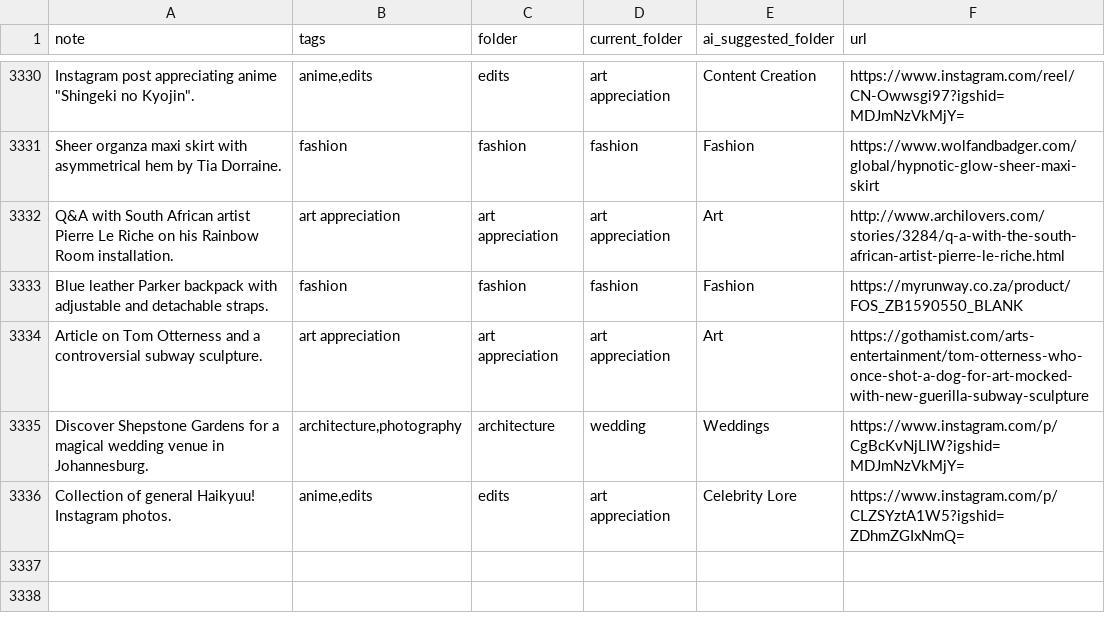
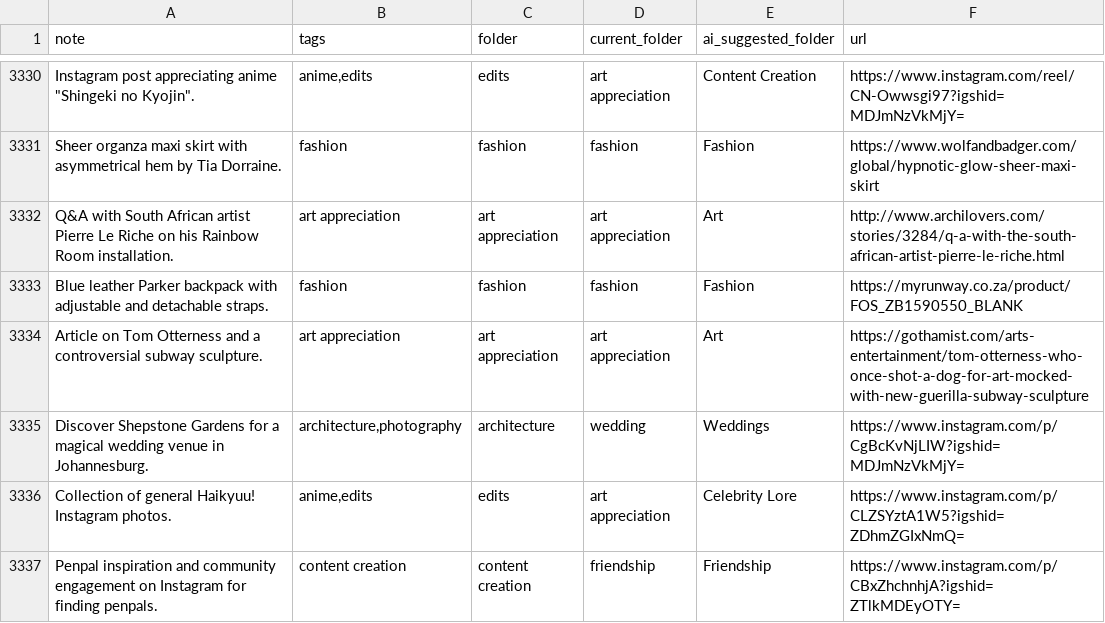
Before and after one commit to paikalilly/bookmark-sorter, a CSV file: bookmarks_sorted.csv, drawn as a sheet; only a part is shown, gaps mark what is left out; the diff names each change by its address in the sheet, - before the commit and + after, or states it on an @@ line.

Commit message:
Update bookmarks_sorted.csv via Streamlit app

```diff
--- a/bookmarks_sorted.csv
+++ b/bookmarks_sorted.csv
+row 3337: Penpal inspiration and community engagement on Instagram for finding penpals. | content creation | content creation | friendship | Friendship | https://www.instagram.com/p/CBxZhchnhjA?igshid=ZTlkMDEyOTY=
```
